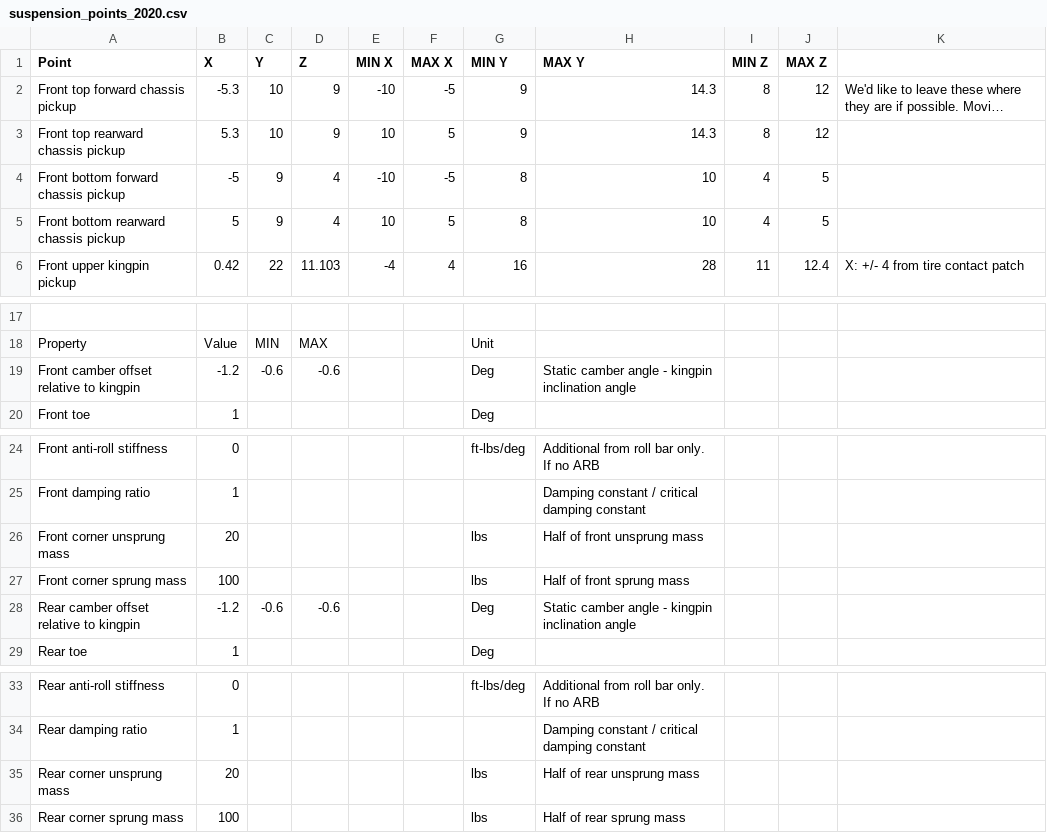
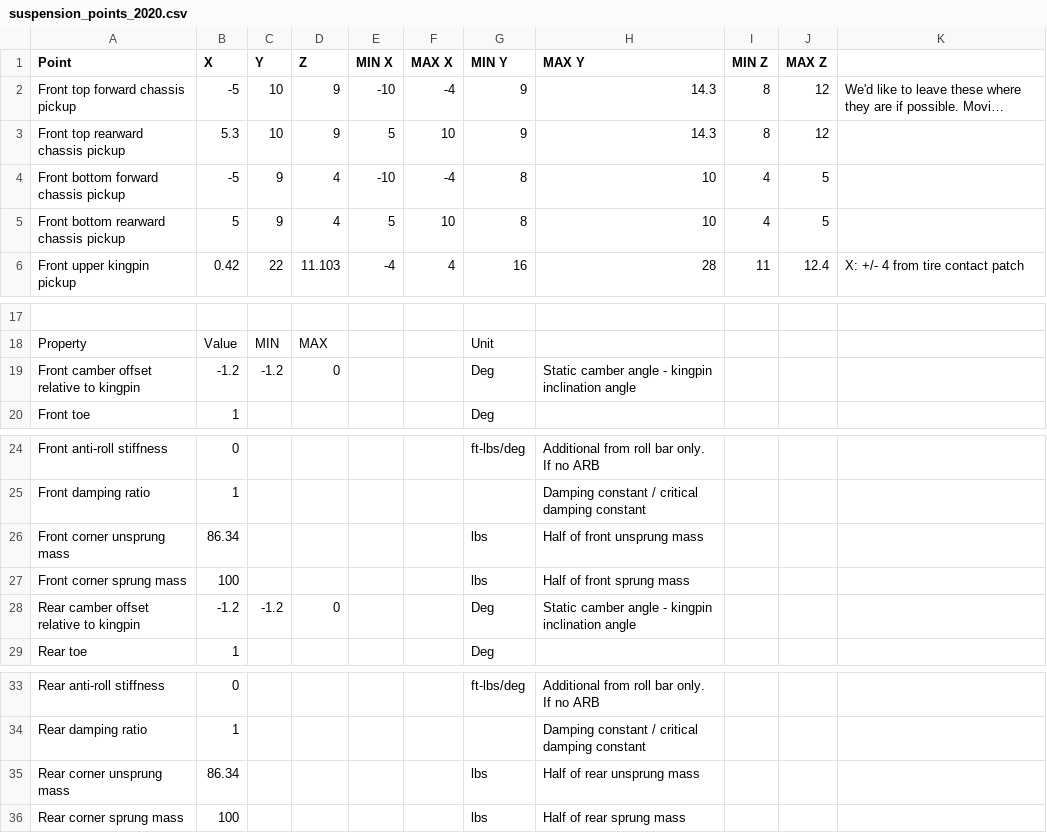
Before and after one commit to lindalchen/Suspension-Simulator-Master, a CSV file: suspension_points_2020.csv, drawn as a sheet; only a part is shown, gaps mark what is left out; long unchanged cells end in …; the diff names each change by its address in the sheet, - before the commit and + after, or states it on an @@ line.

```diff
--- a/suspension_points_2020.csv
+++ b/suspension_points_2020.csv
-B2 (X): -5.3
+B2 (X): -5
-F2 (MAX X): -5
+F2 (MAX X): -4
-E3 (MIN X): 10
+E3 (MIN X): 5
-F3 (MAX X): 5
+F3 (MAX X): 10
-F4 (MAX X): -5
+F4 (MAX X): -4
-E5 (MIN X): 10
+E5 (MIN X): 5
-F5 (MAX X): 5
+F5 (MAX X): 10
-C19 (Y): -0.6
+C19 (Y): -1.2
-D19 (Z): -0.6
+D19 (Z): 0
-B26 (X): 20
+B26 (X): 86.34
-C28 (Y): -0.6
+C28 (Y): -1.2
-D28 (Z): -0.6
+D28 (Z): 0
-B35 (X): 20
+B35 (X): 86.34
```
Also changed, not shown: 3 other files.
